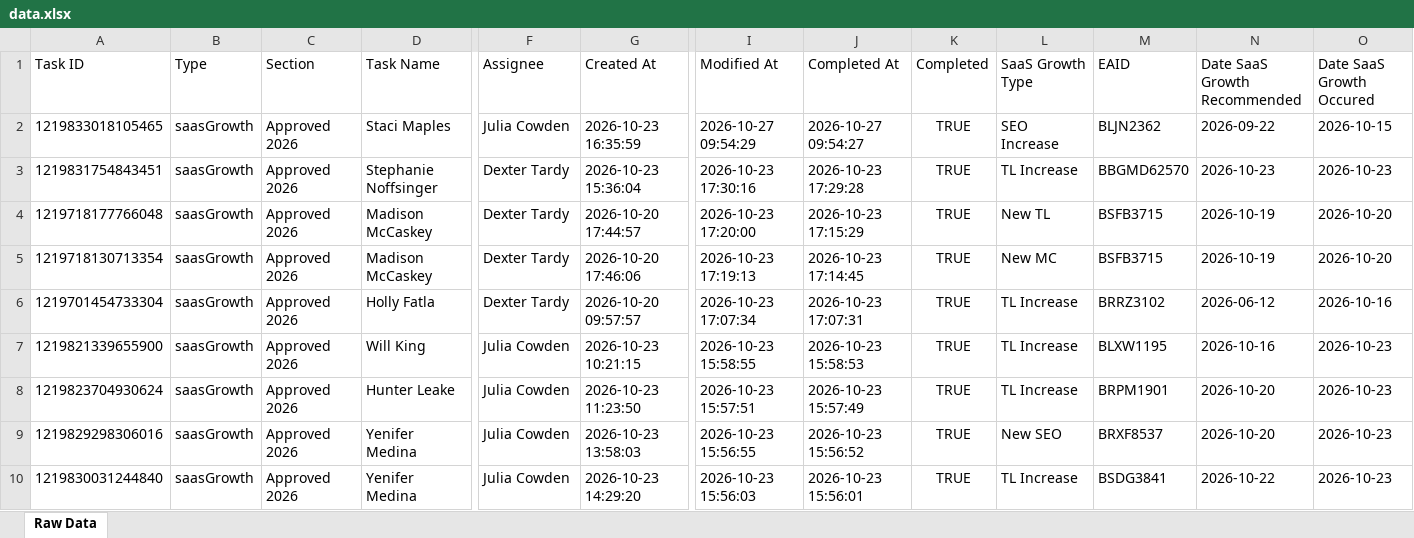
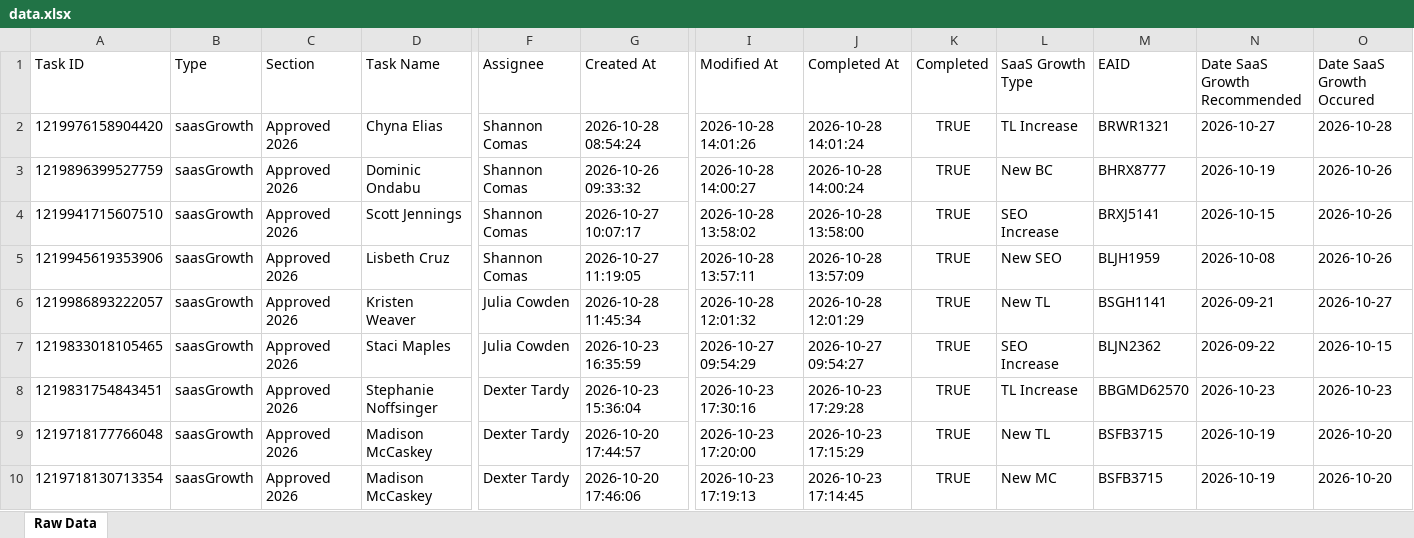
Before and after one commit to timramosthryv/saas-growth-dashboard, an Excel workbook: data.xlsx, sheet Raw Data, drawn as a sheet; only a part is shown, gaps mark what is left out; the shorter side is filled out with more unchanged rows; values as stored, in another font and other column widths than the file's, no borders; rows hold the shown columns only; the diff names each change by its address in the sheet, - before the commit and + after, or states it on an @@ line.

```diff
--- a/data.xlsx (sheet Raw Data)
+++ b/data.xlsx (sheet Raw Data)
+row 2: 1219976158904420 | saasGrowth | Approved 2026 | Chyna Elias | Shannon Comas | 2026-10-28 08:54:24 | 2026-10-28 14:01:26 | 2026-10-28 14:01:24 | TRUE | TL Increase | BRWR1321 | 2026-10-27 | 2026-10-28
+row 3: 1219896399527759 | saasGrowth | Approved 2026 | Dominic Ondabu | Shannon Comas | 2026-10-26 09:33:32 | 2026-10-28 14:00:27 | 2026-10-28 14:00:24 | TRUE | New BC | BHRX8777 | 2026-10-19 | 2026-10-26
+row 4: 1219941715607510 | saasGrowth | Approved 2026 | Scott Jennings | Shannon Comas | 2026-10-27 10:07:17 | 2026-10-28 13:58:02 | 2026-10-28 13:58:00 | TRUE | SEO Increase | BRXJ5141 | 2026-10-15 | 2026-10-26
+row 5: 1219945619353906 | saasGrowth | Approved 2026 | Lisbeth Cruz | Shannon Comas | 2026-10-27 11:19:05 | 2026-10-28 13:57:11 | 2026-10-28 13:57:09 | TRUE | New SEO | BLJH1959 | 2026-10-08 | 2026-10-26
+row 6: 1219986893222057 | saasGrowth | Approved 2026 | Kristen Weaver | Julia Cowden | 2026-10-28 11:45:34 | 2026-10-28 12:01:32 | 2026-10-28 12:01:29 | TRUE | New TL | BSGH1141 | 2026-09-21 | 2026-10-27
```
Also changed, not shown: 1 other file.
